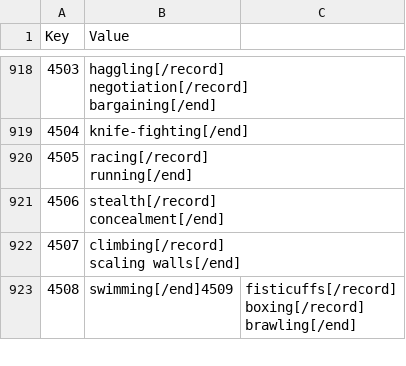
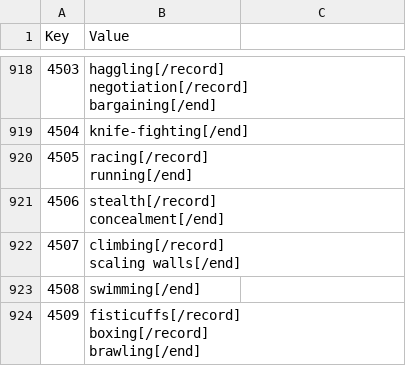
Before and after one commit to wooddoll/dfu_kr, a CSV file: text/Internal_RSC.csv, drawn as a sheet; only a part is shown, gaps mark what is left out; the diff covers the shown part only.

Commit message:
Update Internal_RSC.csv

```diff
--- a/text/Internal_RSC.csv
+++ b/text/Internal_RSC.csv
@@ -2044,4 +2044,5 @@ concealment[/end]"
 scaling walls[/end]"
-4508,"swimming[/end]"4509,"fisticuffs[/record]
-boxing[/record]
-brawling[/end]"
+4508,"swimming[/end]"
+4509,"fisticuffs[/record]
+boxing[/record]
+brawling[/end]"
```
Also changed, not shown: 1 added row and 7 edited cells elsewhere in this file.
